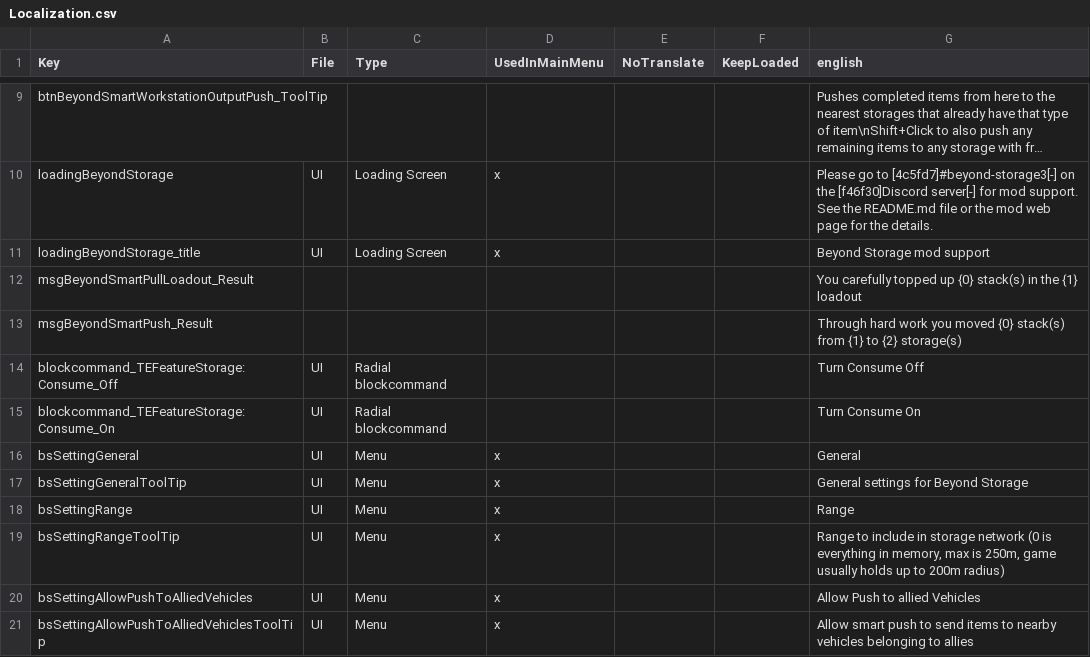
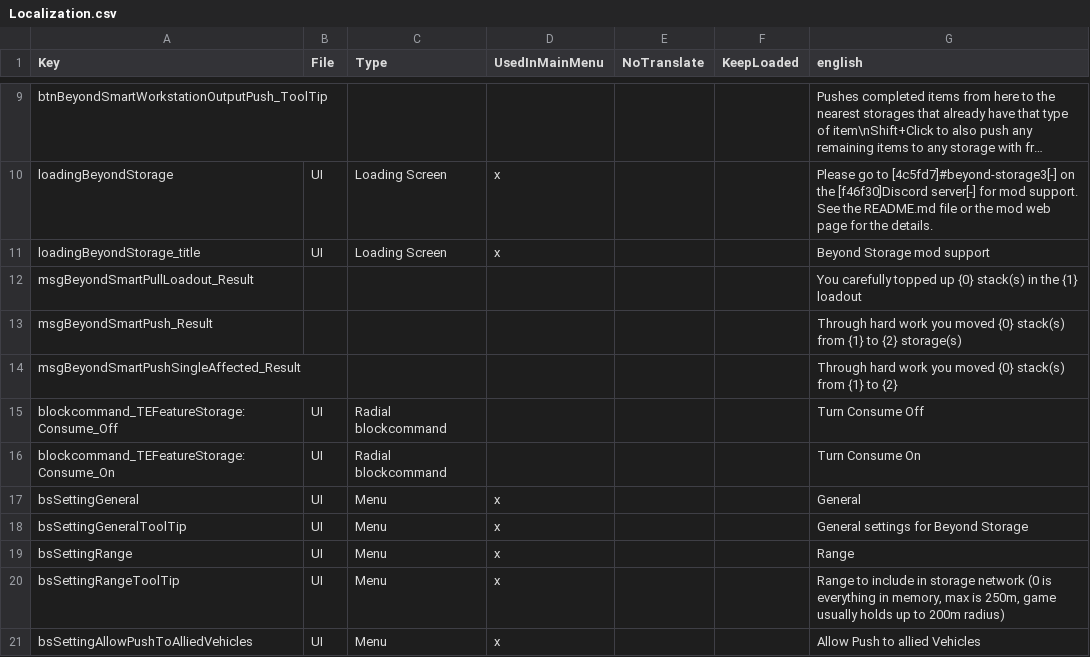
Before and after one commit to superguru/7d2d_mod_BeyondStorage3, a CSV file: BeyondStorage/ModPackage/Config/Localization.csv, drawn as a sheet; only a part is shown, gaps mark what is left out; the shorter side is filled out with more unchanged rows; long unchanged cells end in …; the diff names each change by its address in the sheet, - before the commit and + after, or states it on an @@ line.

Commit message:
Improve smart push notification message content

```diff
--- a/BeyondStorage/ModPackage/Config/Localization.csv
+++ b/BeyondStorage/ModPackage/Config/Localization.csv
+row 14: msgBeyondSmartPushSingleAffected_Result |  |  |  |  |  | Through hard work you moved {0} stack(s) from {1} to {2}
```
Also changed, not shown: 4 other files.
